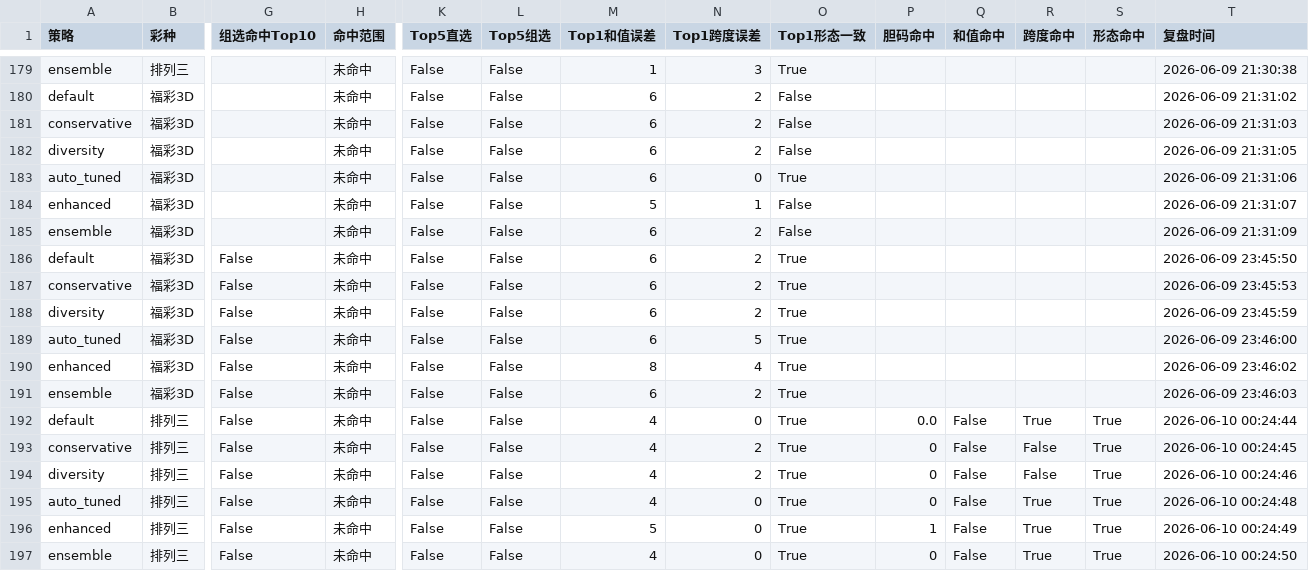
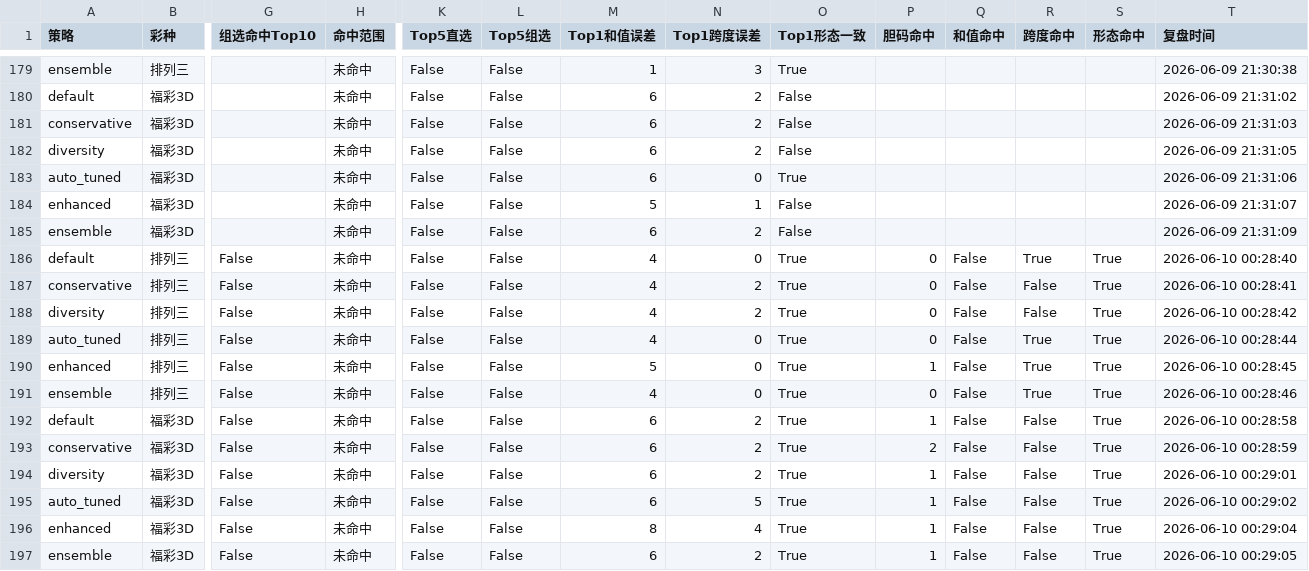
Before and after one commit to LJQ-HUB-cmyk/lottery-analysis, a CSV file: output/reviews/review_history.csv, drawn as a sheet; only a part is shown, gaps mark what is left out; removed rows and columns are numbered as before the commit, all else as after; rows hold the shown columns only; the diff names each change by its address in the sheet, - before the commit and + after, or states it on an @@ line.

```diff
--- a/output/reviews/review_history.csv
+++ b/output/reviews/review_history.csv
-row 186: default | 福彩3D | False | 未命中 | False | False | 6 | 2 | True |  |  |  |  | 2026-06-09 23:45:50
-row 187: conservative | 福彩3D | False | 未命中 | False | False | 6 | 2 | True |  |  |  |  | 2026-06-09 23:45:53
-row 188: diversity | 福彩3D | False | 未命中 | False | False | 6 | 2 | True |  |  |  |  | 2026-06-09 23:45:59
-row 189: auto_tuned | 福彩3D | False | 未命中 | False | False | 6 | 5 | True |  |  |  |  | 2026-06-09 23:46:00
-row 190: enhanced | 福彩3D | False | 未命中 | False | False | 8 | 4 | True |  |  |  |  | 2026-06-09 23:46:02
-row 191: ensemble | 福彩3D | False | 未命中 | False | False | 6 | 2 | True |  |  |  |  | 2026-06-09 23:46:03
-P186 (胆码命中): 0.0
+P186 (胆码命中): 0
-T186 (复盘时间): 2026-06-10 00:24:44
+T186 (复盘时间): 2026-06-10 00:28:40
-T187 (复盘时间): 2026-06-10 00:24:45
+T187 (复盘时间): 2026-06-10 00:28:41
-T188 (复盘时间): 2026-06-10 00:24:46
+T188 (复盘时间): 2026-06-10 00:28:42
-T189 (复盘时间): 2026-06-10 00:24:48
+T189 (复盘时间): 2026-06-10 00:28:44
-T190 (复盘时间): 2026-06-10 00:24:49
+T190 (复盘时间): 2026-06-10 00:28:45
-T191 (复盘时间): 2026-06-10 00:24:50
+T191 (复盘时间): 2026-06-10 00:28:46
+row 192: default | 福彩3D | False | 未命中 | False | False | 6 | 2 | True | 1 | False | False | True | 2026-06-10 00:28:58
+row 193: conservative | 福彩3D | False | 未命中 | False | False | 6 | 2 | True | 2 | False | False | True | 2026-06-10 00:28:59
+row 194: diversity | 福彩3D | False | 未命中 | False | False | 6 | 2 | True | 1 | False | False | True | 2026-06-10 00:29:01
+row 195: auto_tuned | 福彩3D | False | 未命中 | False | False | 6 | 5 | True | 1 | False | False | True | 2026-06-10 00:29:02
+row 196: enhanced | 福彩3D | False | 未命中 | False | False | 8 | 4 | True | 1 | False | False | True | 2026-06-10 00:29:04
+row 197: ensemble | 福彩3D | False | 未命中 | False | False | 6 | 2 | True | 1 | False | False | True | 2026-06-10 00:29:05
```
Also changed, not shown: data/kl8/kl8_history.csv, output/kl8/kl8_review_history.csv, 54 other files.
